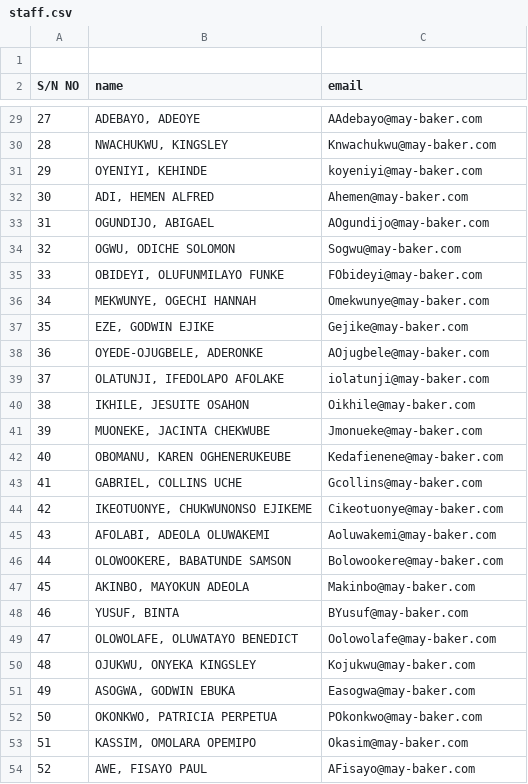
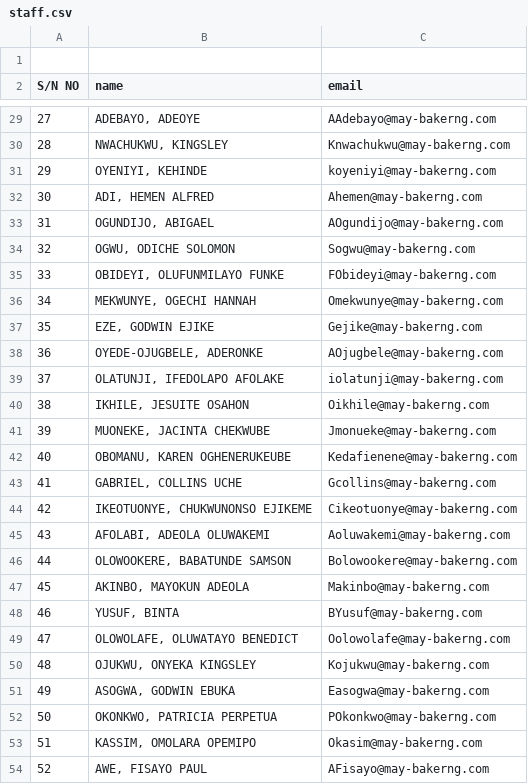
Before and after one commit to donchris23/visitors-attendance-app, a CSV file: scripts/staff.csv, drawn as a sheet; only a part is shown, gaps mark what is left out; the diff covers the shown part only.

Commit message:
email

```diff
--- a/scripts/staff.csv
+++ b/scripts/staff.csv
@@ -29,26 +29,26 @@ S/N NO, name,email,,
-27,"ADEBAYO, ADEOYE",AAdebayo@may-baker.com,,
-28,"NWACHUKWU, KINGSLEY",Knwachukwu@may-baker.com,,
-29,"OYENIYI, KEHINDE",koyeniyi@may-baker.com,,
-30,"ADI, HEMEN ALFRED",Ahemen@may-baker.com,,
-31,"OGUNDIJO, ABIGAEL",AOgundijo@may-baker.com,,
-32,"OGWU, ODICHE SOLOMON",Sogwu@may-baker.com,,
-33,"OBIDEYI, OLUFUNMILAYO FUNKE",FObideyi@may-baker.com,,
-34,"MEKWUNYE, OGECHI HANNAH",Omekwunye@may-baker.com,,
-35,"EZE, GODWIN EJIKE",Gejike@may-baker.com,,
-36,"OYEDE-OJUGBELE, ADERONKE",AOjugbele@may-baker.com,,
-37,"OLATUNJI, IFEDOLAPO AFOLAKE",iolatunji@may-baker.com,,
-38,"IKHILE, JESUITE OSAHON",Oikhile@may-baker.com,,
-39,"MUONEKE, JACINTA CHEKWUBE",Jmonueke@may-baker.com,,
-40,"OBOMANU, KAREN OGHENERUKEUBE",Kedafienene@may-baker.com,,
-41,"GABRIEL, COLLINS UCHE",Gcollins@may-baker.com,,
-42,"IKEOTUONYE, CHUKWUNONSO EJIKEME",Cikeotuonye@may-baker.com,,
-43,"AFOLABI, ADEOLA OLUWAKEMI",Aoluwakemi@may-baker.com,,
-44,"OLOWOOKERE, BABATUNDE SAMSON",Bolowookere@may-baker.com,,
-45,"AKINBO, MAYOKUN ADEOLA",Makinbo@may-baker.com,,
-46,"YUSUF, BINTA",BYusuf@may-baker.com,,
-47,"OLOWOLAFE, OLUWATAYO BENEDICT",Oolowolafe@may-baker.com,,
-48,"OJUKWU, ONYEKA KINGSLEY",Kojukwu@may-baker.com,,
-49,"ASOGWA, GODWIN EBUKA",Easogwa@may-baker.com,,
-50,"OKONKWO, PATRICIA PERPETUA",POkonkwo@may-baker.com,,
-51,"KASSIM, OMOLARA  OPEMIPO ",Okasim@may-baker.com,,
-52,"AWE, FISAYO PAUL",AFisayo@may-baker.com,,
+27,"ADEBAYO, ADEOYE",AAdebayo@may-bakerng.com,,
+28,"NWACHUKWU, KINGSLEY",Knwachukwu@may-bakerng.com,,
+29,"OYENIYI, KEHINDE",koyeniyi@may-bakerng.com,,
+30,"ADI, HEMEN ALFRED",Ahemen@may-bakerng.com,,
+31,"OGUNDIJO, ABIGAEL",AOgundijo@may-bakerng.com,,
+32,"OGWU, ODICHE SOLOMON",Sogwu@may-bakerng.com,,
+33,"OBIDEYI, OLUFUNMILAYO FUNKE",FObideyi@may-bakerng.com,,
+34,"MEKWUNYE, OGECHI HANNAH",Omekwunye@may-bakerng.com,,
+35,"EZE, GODWIN EJIKE",Gejike@may-bakerng.com,,
+36,"OYEDE-OJUGBELE, ADERONKE",AOjugbele@may-bakerng.com,,
+37,"OLATUNJI, IFEDOLAPO AFOLAKE",iolatunji@may-bakerng.com,,
+38,"IKHILE, JESUITE OSAHON",Oikhile@may-bakerng.com,,
+39,"MUONEKE, JACINTA CHEKWUBE",Jmonueke@may-bakerng.com,,
+40,"OBOMANU, KAREN OGHENERUKEUBE",Kedafienene@may-bakerng.com,,
+41,"GABRIEL, COLLINS UCHE",Gcollins@may-bakerng.com,,
+42,"IKEOTUONYE, CHUKWUNONSO EJIKEME",Cikeotuonye@may-bakerng.com,,
+43,"AFOLABI, ADEOLA OLUWAKEMI",Aoluwakemi@may-bakerng.com,,
+44,"OLOWOOKERE, BABATUNDE SAMSON",Bolowookere@may-bakerng.com,,
+45,"AKINBO, MAYOKUN ADEOLA",Makinbo@may-bakerng.com,,
+46,"YUSUF, BINTA",BYusuf@may-bakerng.com,,
+47,"OLOWOLAFE, OLUWATAYO BENEDICT",Oolowolafe@may-bakerng.com,,
+48,"OJUKWU, ONYEKA KINGSLEY",Kojukwu@may-bakerng.com,,
+49,"ASOGWA, GODWIN EBUKA",Easogwa@may-bakerng.com,,
+50,"OKONKWO, PATRICIA PERPETUA",POkonkwo@may-bakerng.com,,
+51,"KASSIM, OMOLARA  OPEMIPO ",Okasim@may-bakerng.com,,
+52,"AWE, FISAYO PAUL",AFisayo@may-bakerng.com,,
```
Also changed, not shown: 123 edited cells elsewhere in this file, scripts/staff_clean.csv, staff.csv.
